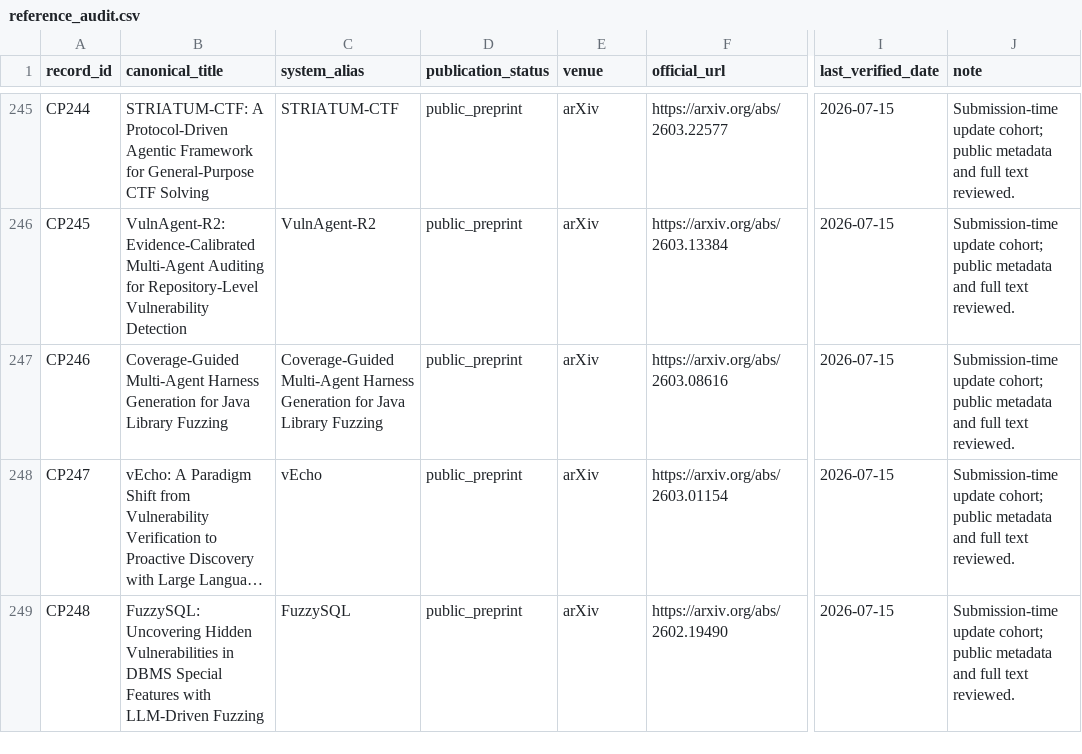
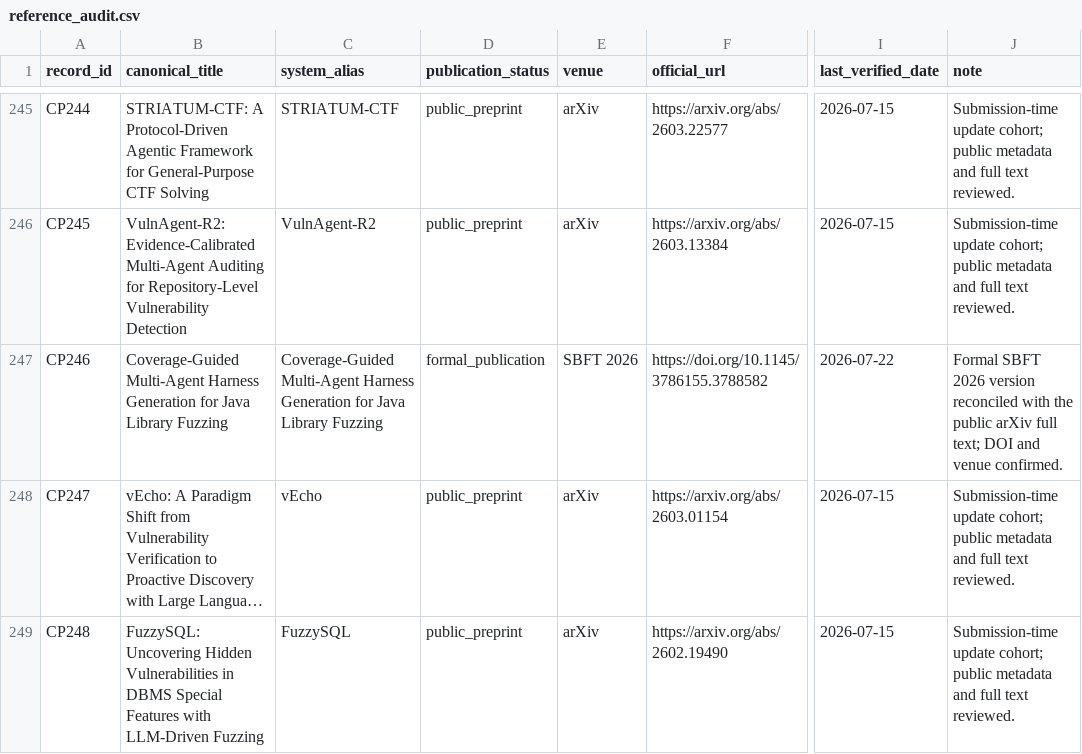
Before and after one commit to oldpanthead/agentic-llm-vuln-mining-survey-artifact, a CSV file: data/reference_audit.csv, drawn as a sheet; only a part is shown, gaps mark what is left out; long unchanged cells end in …; the diff names each change by its address in the sheet, - before the commit and + after, or states it on an @@ line.

```diff
--- a/data/reference_audit.csv
+++ b/data/reference_audit.csv
-D247 (publication_status): public_preprint
+D247 (publication_status): formal_publication
-E247 (venue): arXiv
+E247 (venue): SBFT 2026
-F247 (official_url): https://arxiv.org/abs/2603.08616
+F247 (official_url): https://doi.org/10.1145/3786155.3788582
-I247 (last_verified_date): 2026-07-15
+I247 (last_verified_date): 2026-07-22
-J247 (note): Submission-time update cohort; public metadata and full text reviewed.
+J247 (note): Formal SBFT 2026 version reconciled with the public arXiv full text; DOI and venue confirmed.
```
Also changed, not shown: data/core_coding.csv, data/current_study_level_coding_matrix.csv, 27 other files.
